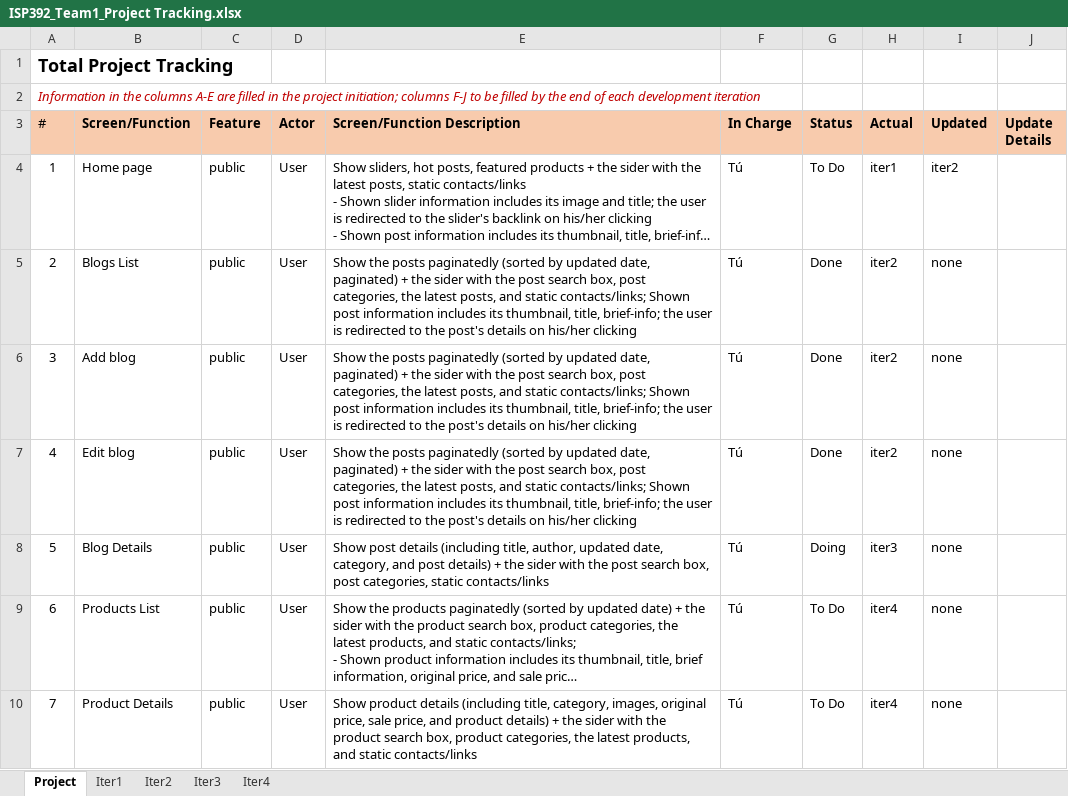
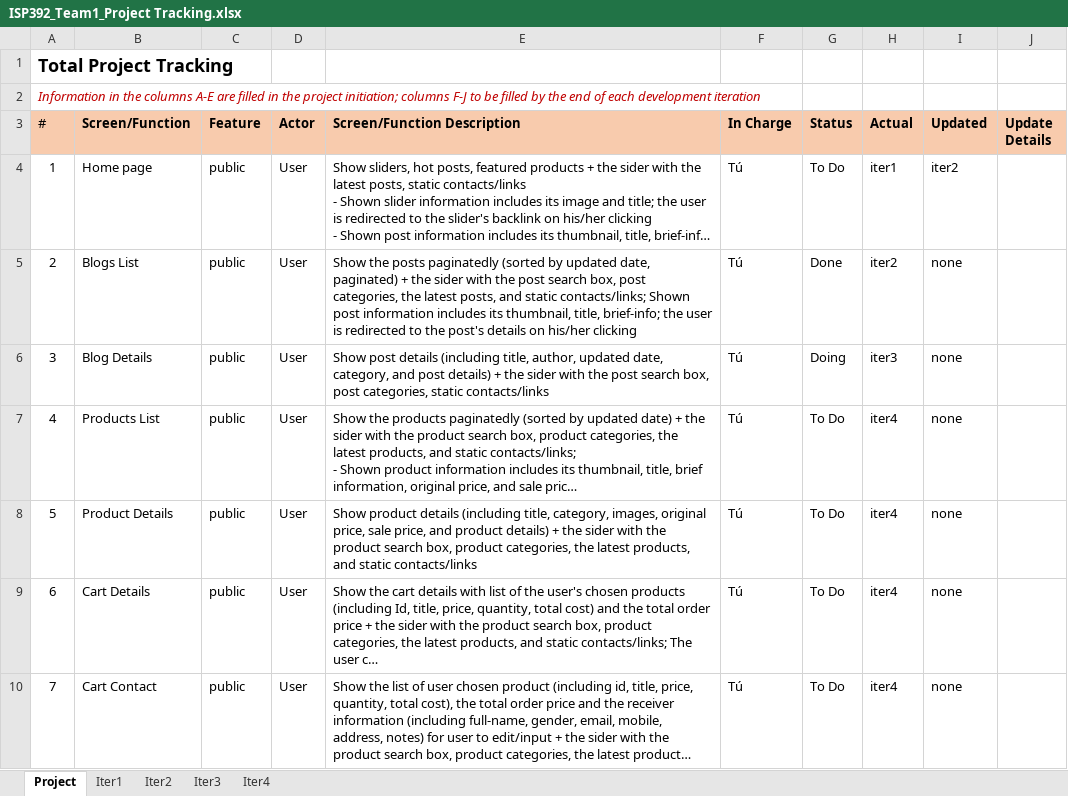
Before and after one commit to tulqhe160053/ISP392_Project, an Excel workbook: ISP392/Week2/Docs/ISP392_Team1_Project Tracking.xlsx, sheet Project, drawn as a sheet; only a part is shown; the shorter side is filled out with more unchanged rows; long unchanged cells end in …; values as stored, in another font and other column widths than the file's, no borders; removed rows and columns are numbered as before the commit, all else as after; the diff covers the shown part only; the diff names each change by its address in the sheet, - before the commit and + after, or states it on an @@ line.

```diff
--- a/ISP392/Week2/Docs/ISP392_Team1_Project Tracking.xlsx (sheet Project)
+++ b/ISP392/Week2/Docs/ISP392_Team1_Project Tracking.xlsx (sheet Project)
-row 6: 3 | Add blog | public | User | Show the posts paginatedly (sorted by updated date, paginated) + the sider with the post search box, post categories, the latest posts, and static contacts/links; Shown post information includes its thumbnail, title, brief-info; the user is redirected to the post's details on his/her clicking | Tú | Done | iter2 | none
-row 7: 4 | Edit blog | public | User | Show the posts paginatedly (sorted by updated date, paginated) + the sider with the post search box, post categories, the latest posts, and static contacts/links; Shown post information includes its thumbnail, title, brief-info; the user is redirected to the post's details on his/her clicking | Tú | Done | iter2 | none
@@ column A (#) renumbered from row 6 down @@
```
Also changed, not shown: 10 removed rows elsewhere in this sheet, 25 other files.
